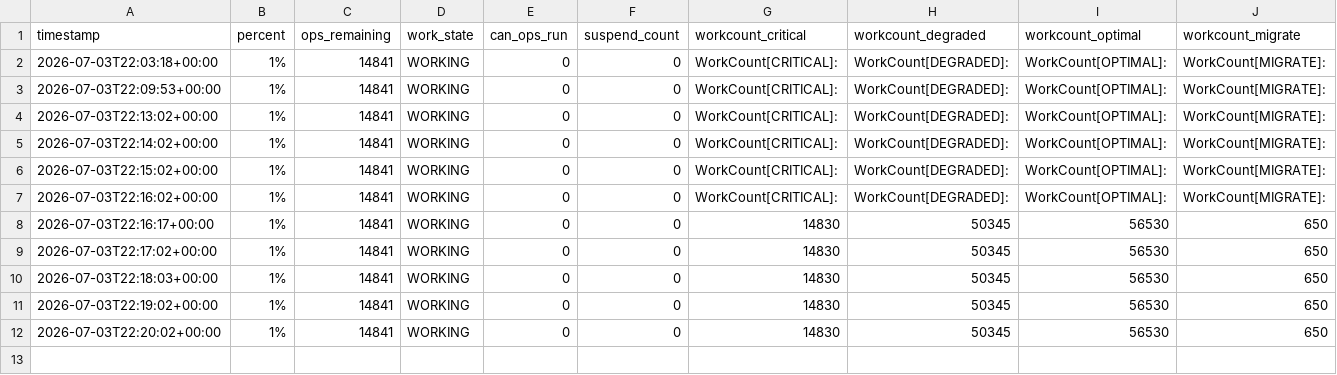
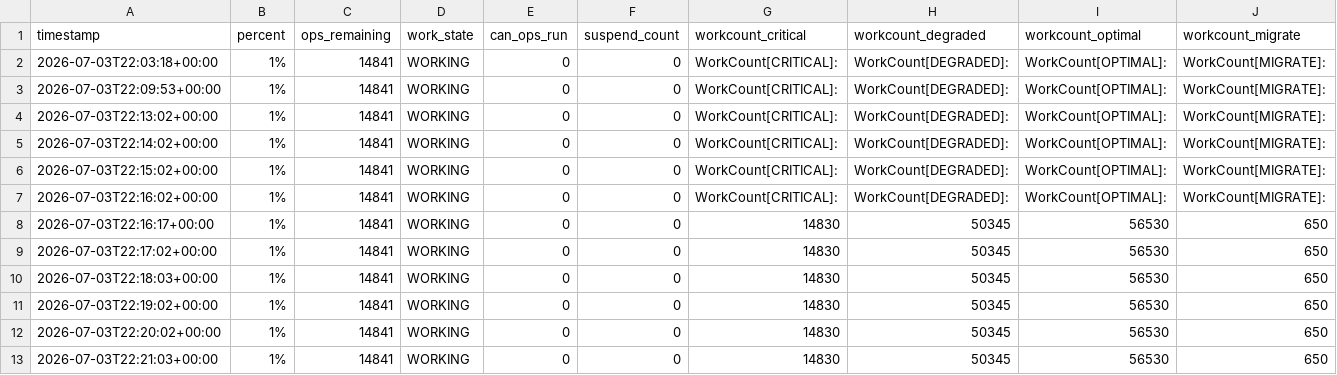
Before and after one commit to wojtekpilch/de6000, a CSV file: history.csv, drawn as a sheet; only a part is shown; rows hold the shown columns only; the diff names each change by its address in the sheet, - before the commit and + after, or states it on an @@ line.

```diff
--- a/history.csv
+++ b/history.csv
+row 13: 2026-07-03T22:21:03+00:00 | 1% | 14841 | WORKING | 0 | 0 | 14830 | 50345 | 56530 | 650
```
Also changed, not shown: 1 other file.
